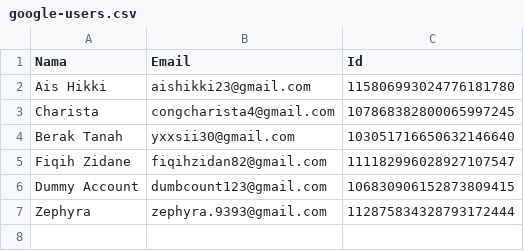
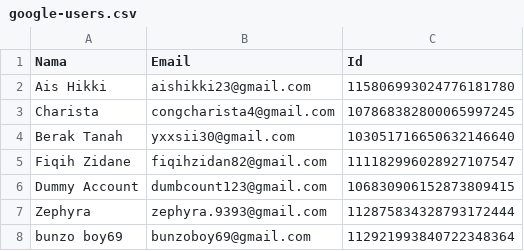
Before and after one commit to rebeatproject/AuditionMusic5, a CSV file: data/google-users.csv, drawn as a sheet.

Commit message:
log: google bunzo boy69

```diff
--- a/data/google-users.csv
+++ b/data/google-users.csv
@@ -7 +7,2 @@ Dummy Account,dumbcount123@gmail.com,106830906152873809415
 Zephyra,zephyra.9393@gmail.com,112875834328793172444
+bunzo boy69,bunzoboy69@gmail.com,112921993840722348364
```
